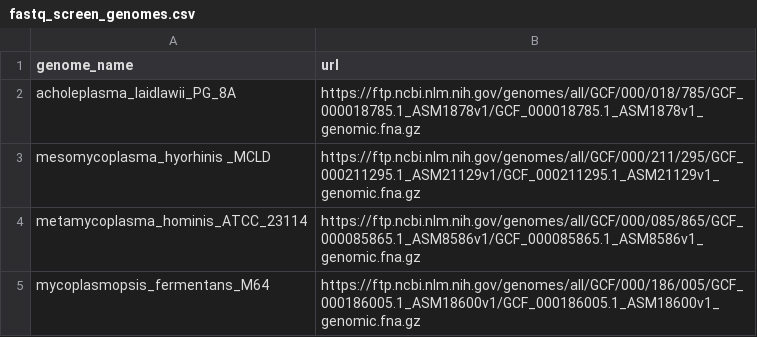
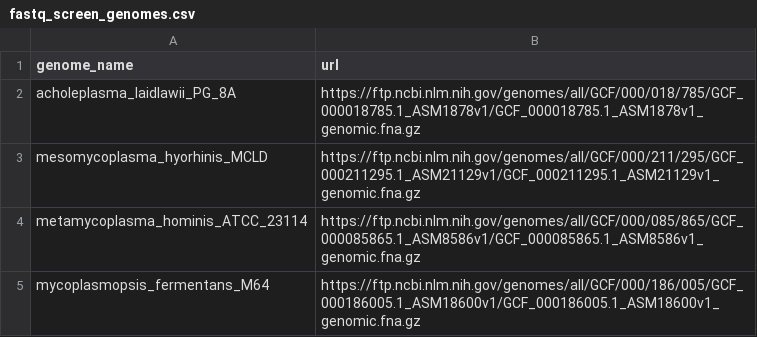
Before and after one commit to Comp-Bio-Pipeline-Dev-Team/brat, a CSV file: files_for_users/fastq_screen_genomes.csv, drawn as a sheet.

```diff
--- a/files_for_users/fastq_screen_genomes.csv
+++ b/files_for_users/fastq_screen_genomes.csv
@@ -2,3 +2,3 @@ genome_name,url
 acholeplasma_laidlawii_PG_8A,https://ftp.ncbi.nlm.nih.gov/genomes/all/GCF/000/018/785/GCF_000018785.1_ASM1878v1/GCF_000018785.1_ASM1878v1_genomic.fna.gz
-mesomycoplasma_hyorhinis _MCLD,https://ftp.ncbi.nlm.nih.gov/genomes/all/GCF/000/211/295/GCF_000211295.1_ASM21129v1/GCF_000211295.1_ASM21129v1_genomic.fna.gz
+mesomycoplasma_hyorhinis_MCLD,https://ftp.ncbi.nlm.nih.gov/genomes/all/GCF/000/211/295/GCF_000211295.1_ASM21129v1/GCF_000211295.1_ASM21129v1_genomic.fna.gz
 metamycoplasma_hominis_ATCC_23114,https://ftp.ncbi.nlm.nih.gov/genomes/all/GCF/000/085/865/GCF_000085865.1_ASM8586v1/GCF_000085865.1_ASM8586v1_genomic.fna.gz
```
Also changed, not shown: 7 other files.
